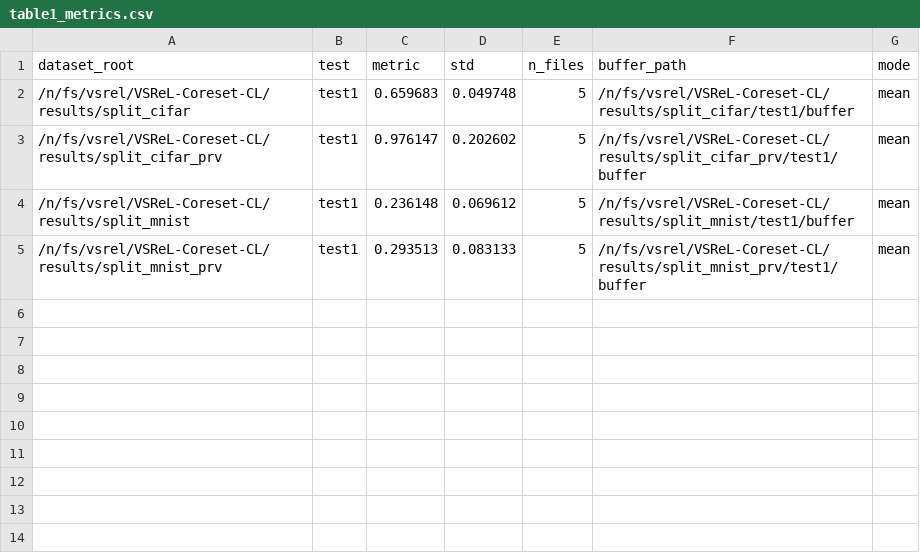
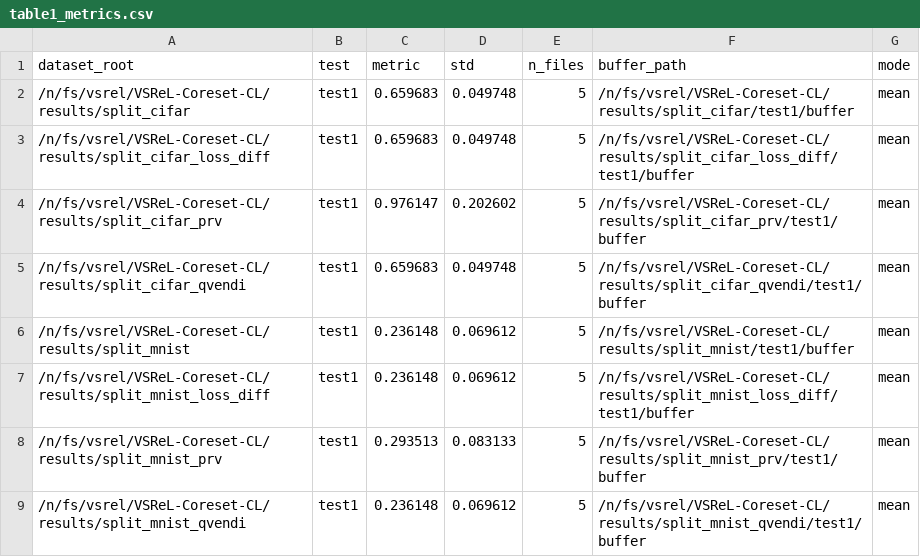
Before and after one commit to ShirleyX-Yu/VSReL-Coreset-CL, a CSV file: analysis/table1_metrics.csv, drawn as a sheet; the diff names each change by its address in the sheet, - before the commit and + after, or states it on an @@ line.

Commit message:
Q vendi scores for cifar and mnist.

```diff
--- a/analysis/table1_metrics.csv
+++ b/analysis/table1_metrics.csv
+row 3: /n/fs/vsrel/VSReL-Coreset-CL/results/split_cifar_loss_diff | test1 | 0.659683 | 0.049748 | 5 | /n/fs/vsrel/VSReL-Coreset-CL/results/split_cifar_loss_diff/test1/buffer | mean
+row 5: /n/fs/vsrel/VSReL-Coreset-CL/results/split_cifar_qvendi | test1 | 0.659683 | 0.049748 | 5 | /n/fs/vsrel/VSReL-Coreset-CL/results/split_cifar_qvendi/test1/buffer | mean
+row 7: /n/fs/vsrel/VSReL-Coreset-CL/results/split_mnist_loss_diff | test1 | 0.236148 | 0.069612 | 5 | /n/fs/vsrel/VSReL-Coreset-CL/results/split_mnist_loss_diff/test1/buffer | mean
+row 9: /n/fs/vsrel/VSReL-Coreset-CL/results/split_mnist_qvendi | test1 | 0.236148 | 0.069612 | 5 | /n/fs/vsrel/VSReL-Coreset-CL/results/split_mnist_qvendi/test1/buffer | mean
```
Also changed, not shown: analysis/table1_accuracies.csv.
